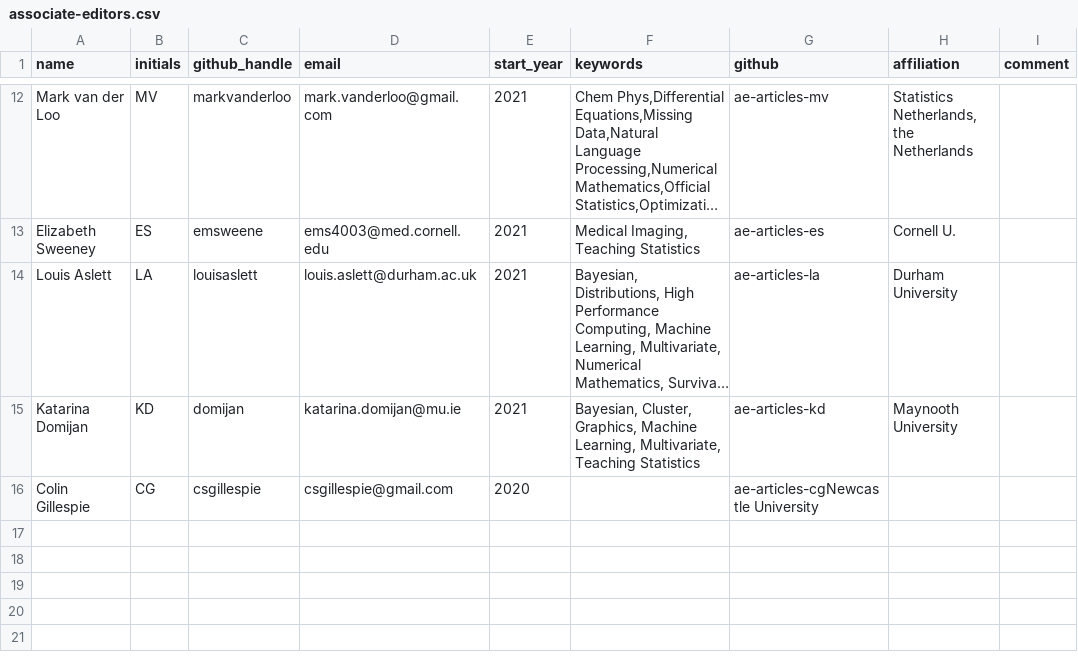
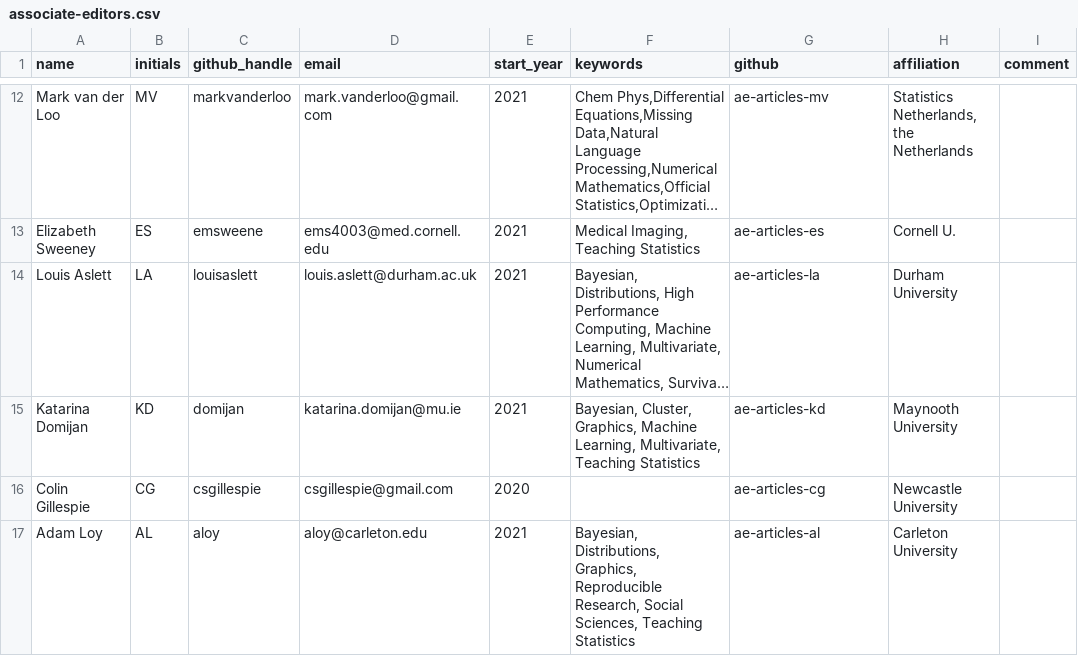
Before and after one commit to rjournal/rj, a CSV file: inst/associate-editors.csv, drawn as a sheet; only a part is shown, gaps mark what is left out; long unchanged cells end in …; the diff names each change by its address in the sheet, - before the commit and + after, or states it on an @@ line.

```diff
--- a/inst/associate-editors.csv
+++ b/inst/associate-editors.csv
-G16 (github): ae-articles-cgNewcastle University
+G16 (github): ae-articles-cg
-H16 (affiliation): (empty)
+H16 (affiliation): Newcastle University
+row 17: Adam Loy | AL | aloy | aloy@carleton.edu | 2021 | Bayesian, Distributions, Graphics, Reproducible Research, Social Sciences, Teaching Statistics | ae-articles-al | Carleton University
```
Also changed, not shown: 2 other files.
